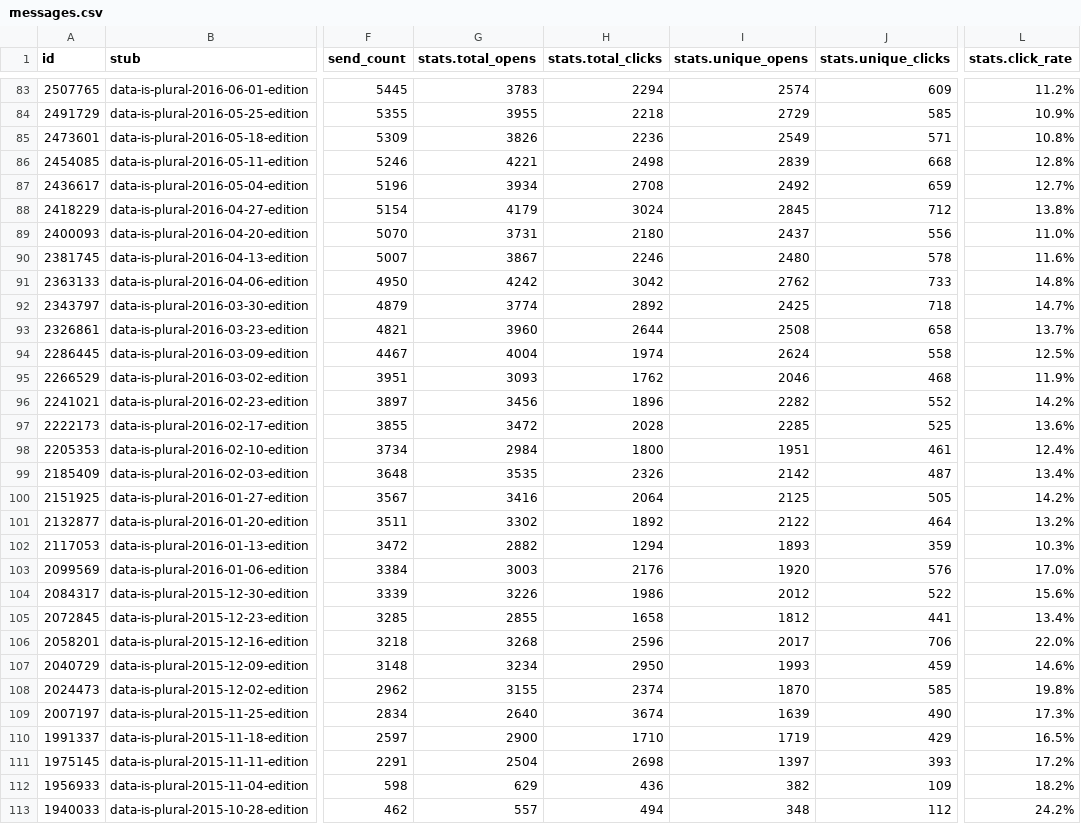
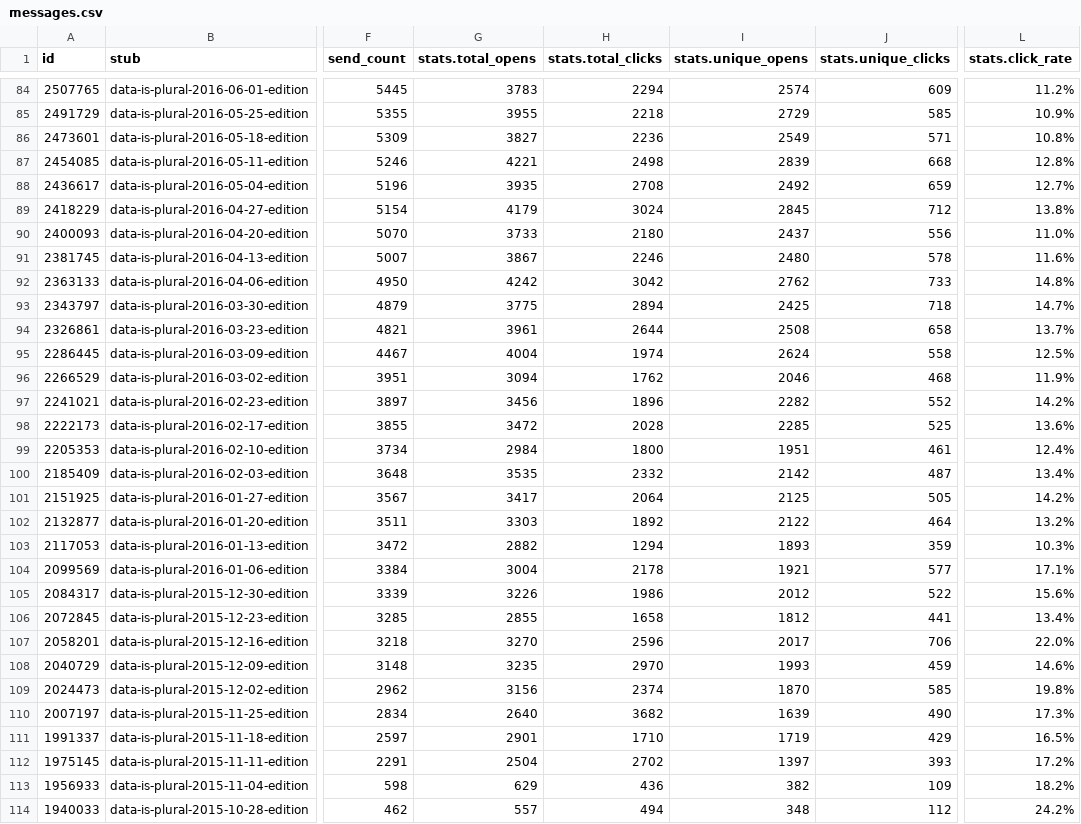
Before and after one commit to data-is-plural/newsletter-stats, a CSV file: data/messages.csv, drawn as a sheet; only a part is shown, gaps mark what is left out; addresses are those after the commit; the diff covers the shown part only; the diff names each change by its address in the sheet, - before the commit and + after, or states it on an @@ line.

```diff
--- a/data/messages.csv
+++ b/data/messages.csv
-G86 (stats.total_opens): 3826
+G86 (stats.total_opens): 3827
-G88 (stats.total_opens): 3934
+G88 (stats.total_opens): 3935
-G90 (stats.total_opens): 3731
+G90 (stats.total_opens): 3733
-G93 (stats.total_opens): 3774
+G93 (stats.total_opens): 3775
-H93 (stats.total_clicks): 2892
+H93 (stats.total_clicks): 2894
-G94 (stats.total_opens): 3960
+G94 (stats.total_opens): 3961
-G96 (stats.total_opens): 3093
+G96 (stats.total_opens): 3094
-H100 (stats.total_clicks): 2326
+H100 (stats.total_clicks): 2332
-G101 (stats.total_opens): 3416
+G101 (stats.total_opens): 3417
-G102 (stats.total_opens): 3302
+G102 (stats.total_opens): 3303
-G104 (stats.total_opens): 3003
+G104 (stats.total_opens): 3004
-H104 (stats.total_clicks): 2176
+H104 (stats.total_clicks): 2178
-I104 (stats.unique_opens): 1920
+I104 (stats.unique_opens): 1921
-J104 (stats.unique_clicks): 576
+J104 (stats.unique_clicks): 577
-L104 (stats.click_rate): 17.0%
+L104 (stats.click_rate): 17.1%
-G107 (stats.total_opens): 3268
+G107 (stats.total_opens): 3270
-G108 (stats.total_opens): 3234
+G108 (stats.total_opens): 3235
-H108 (stats.total_clicks): 2950
+H108 (stats.total_clicks): 2970
-G109 (stats.total_opens): 3155
+G109 (stats.total_opens): 3156
-H110 (stats.total_clicks): 3674
+H110 (stats.total_clicks): 3682
-G111 (stats.total_opens): 2900
+G111 (stats.total_opens): 2901
-H112 (stats.total_clicks): 2698
+H112 (stats.total_clicks): 2702
```
Also changed, not shown: 1 added row and 160 edited cells elsewhere in this file, 3 other files.
